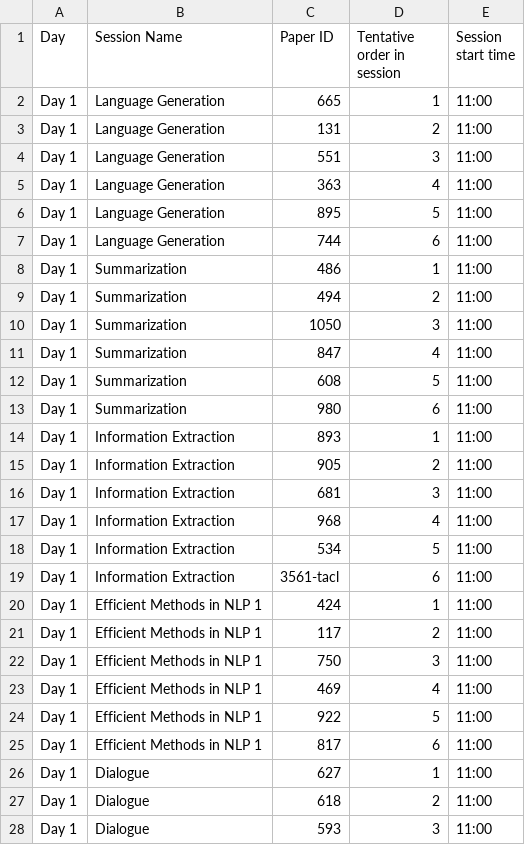
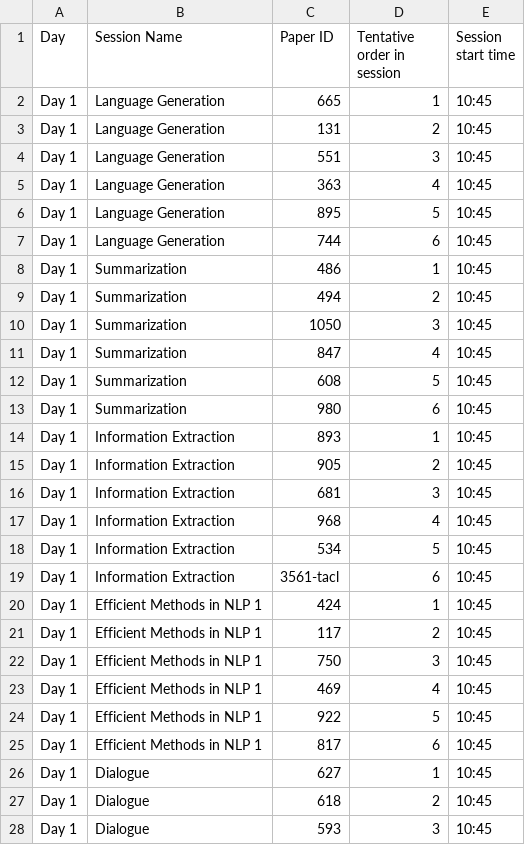
Before and after one commit to naacl-org/naacl-2022-website, a TSV file: webagenda/data/Detailed Schedule - reformatted version.tsv, drawn as a sheet; only a part is shown; the diff covers the shown part only.

Commit message:
Fixed the start time in the schedule

```diff
--- a/webagenda/data/Detailed Schedule - reformatted version.tsv
+++ b/webagenda/data/Detailed Schedule - reformatted version.tsv
@@ -1,28 +1,28 @@
 Day	Session Name	Paper ID	Tentative order in session	Session start time
-Day 1	Language Generation	665	1	11:00
-Day 1	Language Generation	131	2	11:00
-Day 1	Language Generation	551	3	11:00
-Day 1	Language Generation	363	4	11:00
-Day 1	Language Generation	895	5	11:00
-Day 1	Language Generation	744	6	11:00
-Day 1	Summarization	486	1	11:00
-Day 1	Summarization	494	2	11:00
-Day 1	Summarization	1050	3	11:00
-Day 1	Summarization	847	4	11:00
-Day 1	Summarization	608	5	11:00
-Day 1	Summarization	980	6	11:00
-Day 1	Information Extraction	893	1	11:00
-Day 1	Information Extraction	905	2	11:00
-Day 1	Information Extraction	681	3	11:00
-Day 1	Information Extraction	968	4	11:00
-Day 1	Information Extraction	534	5	11:00
-Day 1	Information Extraction	3561-tacl	6	11:00
-Day 1	Efficient Methods in NLP 1	424	1	11:00
-Day 1	Efficient Methods in NLP 1	117	2	11:00
-Day 1	Efficient Methods in NLP 1	750	3	11:00
-Day 1	Efficient Methods in NLP 1	469	4	11:00
-Day 1	Efficient Methods in NLP 1	922	5	11:00
-Day 1	Efficient Methods in NLP 1	817	6	11:00
-Day 1	Dialogue	627	1	11:00
-Day 1	Dialogue	618	2	11:00
-Day 1	Dialogue	593	3	11:00
+Day 1	Language Generation	665	1	10:45
+Day 1	Language Generation	131	2	10:45
+Day 1	Language Generation	551	3	10:45
+Day 1	Language Generation	363	4	10:45
+Day 1	Language Generation	895	5	10:45
+Day 1	Language Generation	744	6	10:45
+Day 1	Summarization	486	1	10:45
+Day 1	Summarization	494	2	10:45
+Day 1	Summarization	1050	3	10:45
+Day 1	Summarization	847	4	10:45
+Day 1	Summarization	608	5	10:45
+Day 1	Summarization	980	6	10:45
+Day 1	Information Extraction	893	1	10:45
+Day 1	Information Extraction	905	2	10:45
+Day 1	Information Extraction	681	3	10:45
+Day 1	Information Extraction	968	4	10:45
+Day 1	Information Extraction	534	5	10:45
+Day 1	Information Extraction	3561-tacl	6	10:45
+Day 1	Efficient Methods in NLP 1	424	1	10:45
+Day 1	Efficient Methods in NLP 1	117	2	10:45
+Day 1	Efficient Methods in NLP 1	750	3	10:45
+Day 1	Efficient Methods in NLP 1	469	4	10:45
+Day 1	Efficient Methods in NLP 1	922	5	10:45
+Day 1	Efficient Methods in NLP 1	817	6	10:45
+Day 1	Dialogue	627	1	10:45
+Day 1	Dialogue	618	2	10:45
+Day 1	Dialogue	593	3	10:45
```
Also changed, not shown: 3 edited cells elsewhere in this file, 3 other files.
